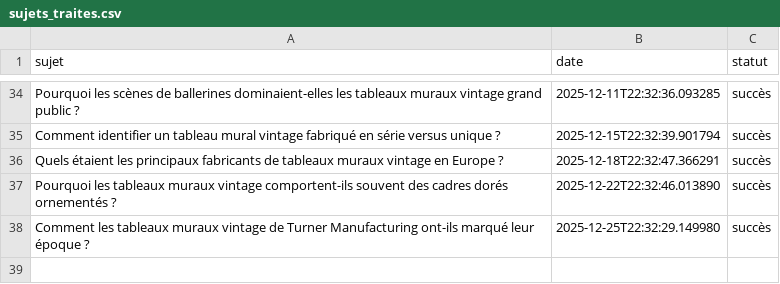
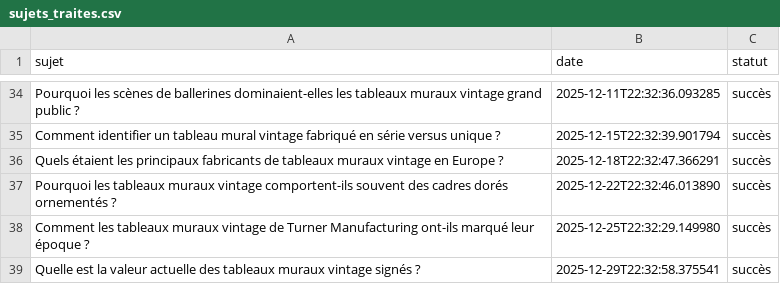
Before and after one commit to Metalosmose21/Vintage-1, a CSV file: sujets_traites.csv, drawn as a sheet; only a part is shown, gaps mark what is left out.

```diff
--- a/sujets_traites.csv
+++ b/sujets_traites.csv
@@ -38 +38,2 @@ Pourquoi les tableaux muraux vintage comportent-ils souvent des cadres dorés or
 Comment les tableaux muraux vintage de Turner Manufacturing ont-ils marqué leur époque ?,2025-12-25T22:32:29.149980,succès
+Quelle est la valeur actuelle des tableaux muraux vintage signés ?,2025-12-29T22:32:58.375541,succès
```
Also changed, not shown: sujets.csv.
